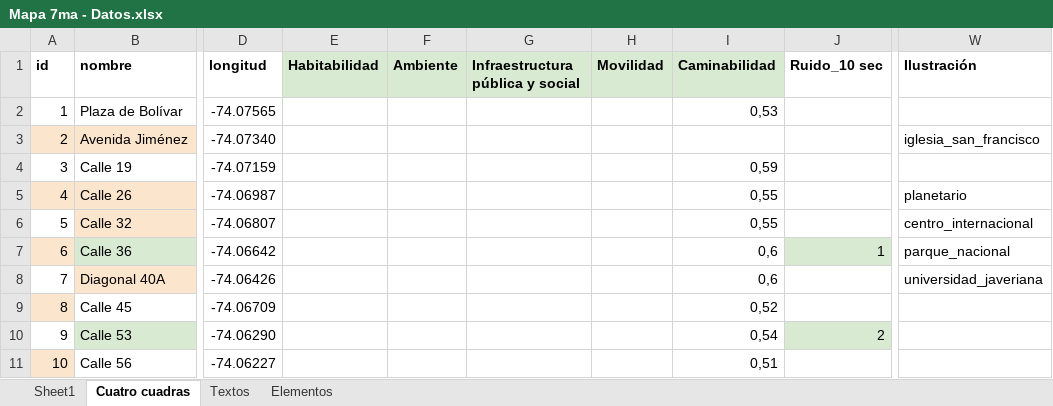
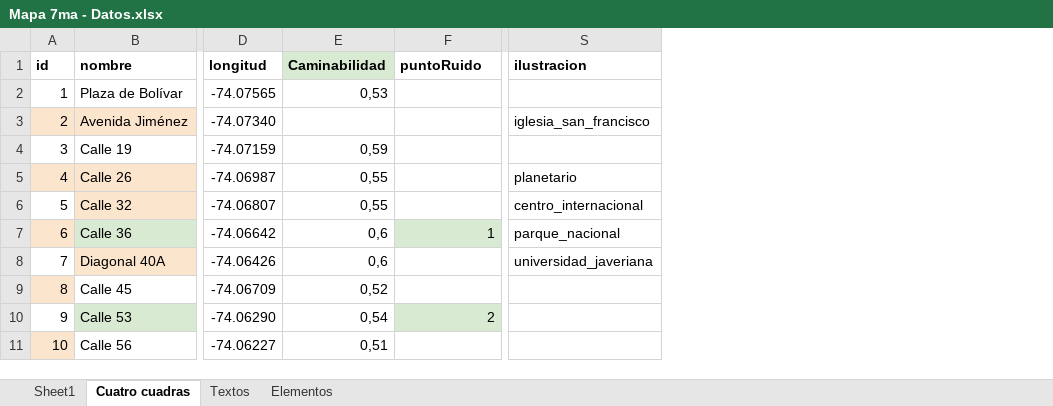
Before and after one commit to enflujo/070-cra7, an Excel workbook: aplicaciones/procesador/datos/Mapa 7ma - Datos.xlsx, sheet Cuatro cuadras, drawn as a sheet; only a part is shown, gaps mark what is left out; values as stored, in another font and other column widths than the file's, no borders; charts and pictures not drawn; removed rows and columns are numbered as before the commit, all else as after; the diff names each change by its address in the sheet, - before the commit and + after, or states it on an @@ line.

```diff
--- a/aplicaciones/procesador/datos/Mapa 7ma - Datos.xlsx (sheet Cuatro cuadras)
+++ b/aplicaciones/procesador/datos/Mapa 7ma - Datos.xlsx (sheet Cuatro cuadras)
-column E (Habitabilidad), empty
-column F (Ambiente), empty
-column G (Infraestructura pública y social), empty
-column H (Movilidad), empty
-F1: Ruido_10 sec
+F1: puntoRuido
-S1: Ilustración
+S1: ilustracion
```
Also changed, not shown: 1 other file.
